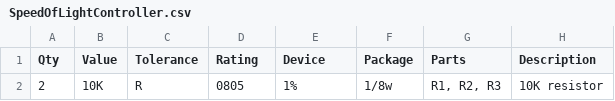
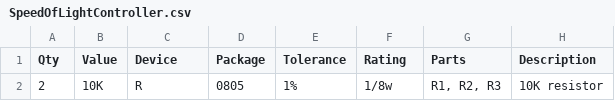
Before and after one commit to sdowty/388Example, a CSV file: SpeedOfLightController.csv, drawn as a sheet; only a part is shown; the diff names each change by its address in the sheet, - before the commit and + after, or states it on an @@ line.

Commit message:
Put Tolerance and Rating in correct spot

```diff
--- a/SpeedOfLightController.csv
+++ b/SpeedOfLightController.csv
-C1: Tolerance
+C1: Device
-D1: Rating
+D1: Package
-E1: Device
+E1: Tolerance
-F1: Package
+F1: Rating
```
